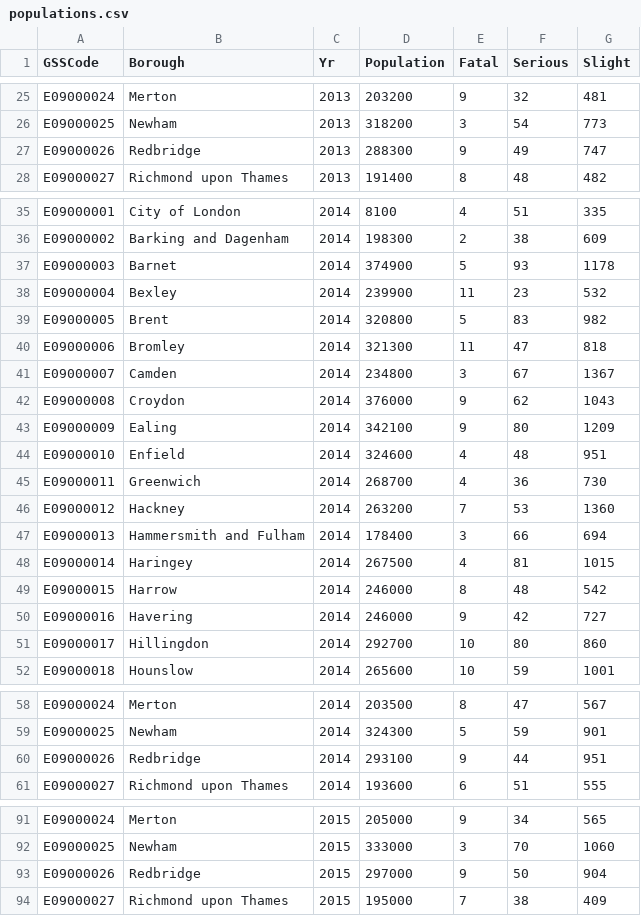
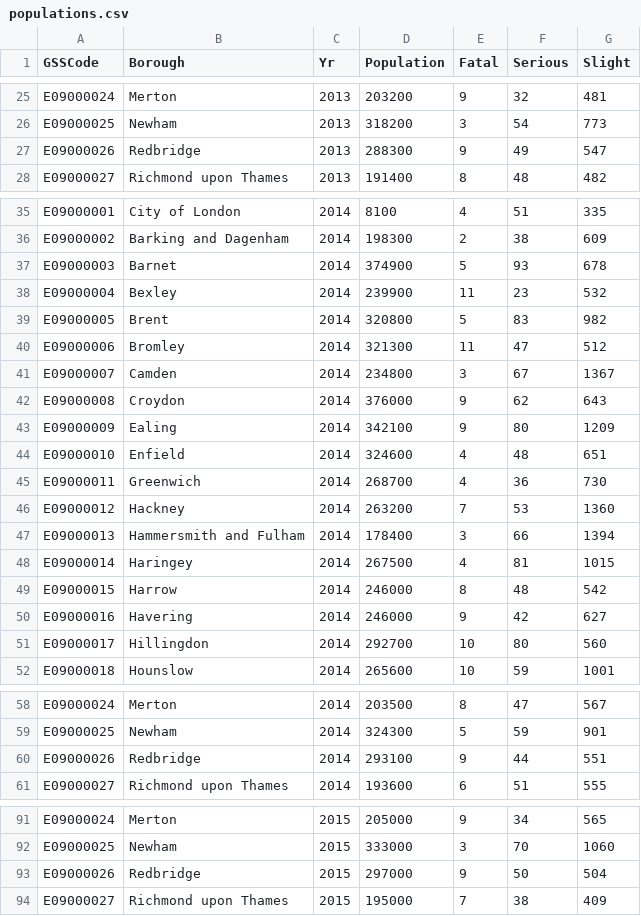
Before and after one commit to AdnaanM123/data, a CSV file: populations.csv, drawn as a sheet; only a part is shown, gaps mark what is left out; the diff covers the shown part only.

Commit message:
updates done

```diff
--- a/populations.csv
+++ b/populations.csv
@@ -26,3 +26,3 @@ E09000024,Merton,2013,203200,9,32,481
 E09000025,Newham,2013,318200,3,54,773
-E09000026,Redbridge,2013,288300,9,49,747
+E09000026,Redbridge,2013,288300,9,49,547
 E09000027,Richmond upon Thames,2013,191400,8,48,482
@@ -36,17 +36,17 @@ E09000001,City of London,2014,8100,4,51,335
 E09000002,Barking and Dagenham,2014,198300,2,38,609
-E09000003,Barnet,2014,374900,5,93,1178
+E09000003,Barnet,2014,374900,5,93,678
 E09000004,Bexley,2014,239900,11,23,532
 E09000005,Brent,2014,320800,5,83,982
-E09000006,Bromley,2014,321300,11,47,818
+E09000006,Bromley,2014,321300,11,47,512
 E09000007,Camden,2014,234800,3,67,1367
-E09000008,Croydon,2014,376000,9,62,1043
+E09000008,Croydon,2014,376000,9,62,643
 E09000009,Ealing,2014,342100,9,80,1209
-E09000010,Enfield,2014,324600,4,48,951
+E09000010,Enfield,2014,324600,4,48,651
 E09000011,Greenwich,2014,268700,4,36,730
 E09000012,Hackney,2014,263200,7,53,1360
-E09000013,Hammersmith and Fulham,2014,178400,3,66,694
+E09000013,Hammersmith and Fulham,2014,178400,3,66,1394
 E09000014,Haringey,2014,267500,4,81,1015
 E09000015,Harrow,2014,246000,8,48,542
-E09000016,Havering,2014,246000,9,42,727
-E09000017,Hillingdon,2014,292700,10,80,860
+E09000016,Havering,2014,246000,9,42,627
+E09000017,Hillingdon,2014,292700,10,80,560
 E09000018,Hounslow,2014,265600,10,59,1001
@@ -59,3 +59,3 @@ E09000024,Merton,2014,203500,8,47,567
 E09000025,Newham,2014,324300,5,59,901
-E09000026,Redbridge,2014,293100,9,44,951
+E09000026,Redbridge,2014,293100,9,44,551
 E09000027,Richmond upon Thames,2014,193600,6,51,555
@@ -92,3 +92,3 @@ E09000024,Merton,2015,205000,9,34,565
 E09000025,Newham,2015,333000,3,70,1060
-E09000026,Redbridge,2015,297000,9,50,904
+E09000026,Redbridge,2015,297000,9,50,504
 E09000027,Richmond upon Thames,2015,195000,7,38,409
```
Also changed, not shown: 37 edited cells elsewhere in this file.
